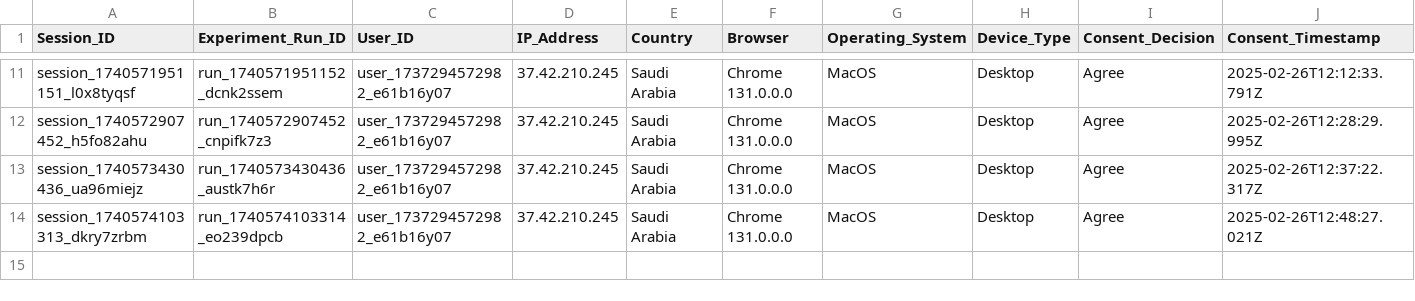
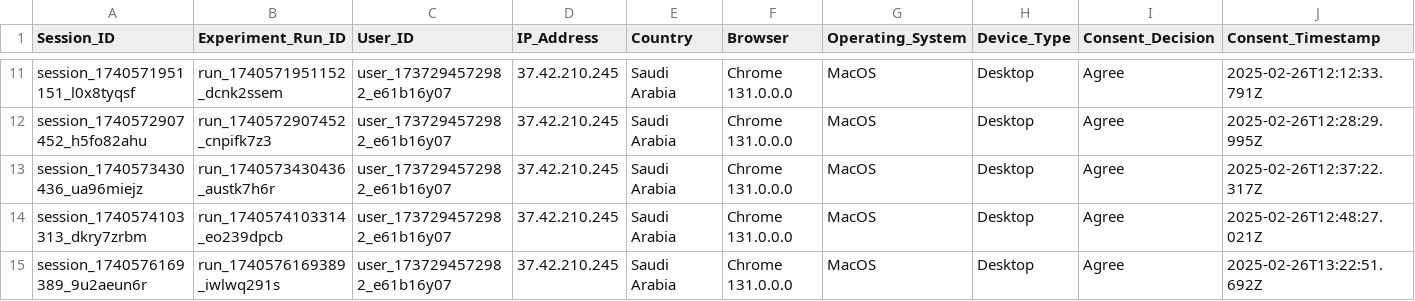
Before and after one commit to MARAM701/tracking-server, a CSV file: data/user_decisions.csv, drawn as a sheet; only a part is shown, gaps mark what is left out; rows hold the shown columns only; the diff names each change by its address in the sheet, - before the commit and + after, or states it on an @@ line.

Commit message:
Update tracking data

```diff
--- a/data/user_decisions.csv
+++ b/data/user_decisions.csv
+row 15: session_1740576169389_9u2aeun6r | run_1740576169389_iwlwq291s | user_1737294572982_e61b16y07 | 37.42.210.245 | Saudi Arabia | Chrome 131.0.0.0 | MacOS | Desktop | Agree | 2025-02-26T13:22:51.692Z
```
